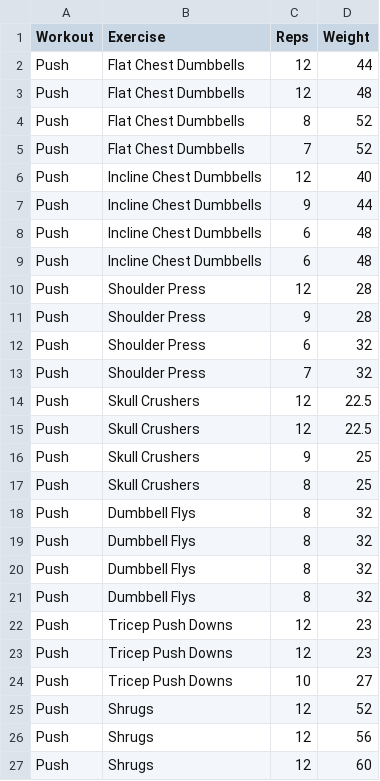
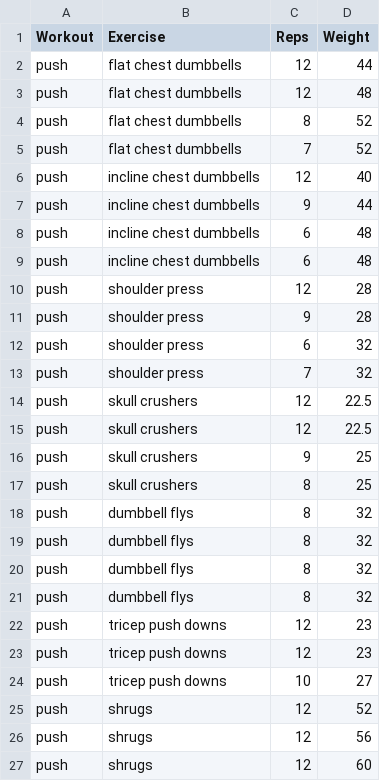
Before and after one commit to kaisdukes/health-tracker, a TSV file: data/workouts/2022-12-08-workout.tsv, drawn as a sheet.

```diff
--- a/data/workouts/2022-12-08-workout.tsv
+++ b/data/workouts/2022-12-08-workout.tsv
@@ -1,27 +1,27 @@
 Workout	Exercise	Reps	Weight
-Push	Flat Chest Dumbbells	12	44
-Push	Flat Chest Dumbbells	12	48
-Push	Flat Chest Dumbbells	8	52
-Push	Flat Chest Dumbbells	7	52
-Push	Incline Chest Dumbbells	12	40
-Push	Incline Chest Dumbbells	9	44
-Push	Incline Chest Dumbbells	6	48
-Push	Incline Chest Dumbbells	6	48
-Push	Shoulder Press	12	28
-Push	Shoulder Press	9	28
-Push	Shoulder Press	6	32
-Push	Shoulder Press	7	32
-Push	Skull Crushers	12	22.5
-Push	Skull Crushers	12	22.5
-Push	Skull Crushers	9	25
-Push	Skull Crushers	8	25
-Push	Dumbbell Flys	8	32
-Push	Dumbbell Flys	8	32
-Push	Dumbbell Flys	8	32
-Push	Dumbbell Flys	8	32
-Push	Tricep Push Downs	12	23
-Push	Tricep Push Downs	12	23
-Push	Tricep Push Downs	10	27
-Push	Shrugs	12	52
-Push	Shrugs	12	56
-Push	Shrugs	12	60
+push	flat chest dumbbells	12	44
+push	flat chest dumbbells	12	48
+push	flat chest dumbbells	8	52
+push	flat chest dumbbells	7	52
+push	incline chest dumbbells	12	40
+push	incline chest dumbbells	9	44
+push	incline chest dumbbells	6	48
+push	incline chest dumbbells	6	48
+push	shoulder press	12	28
+push	shoulder press	9	28
+push	shoulder press	6	32
+push	shoulder press	7	32
+push	skull crushers	12	22.5
+push	skull crushers	12	22.5
+push	skull crushers	9	25
+push	skull crushers	8	25
+push	dumbbell flys	8	32
+push	dumbbell flys	8	32
+push	dumbbell flys	8	32
+push	dumbbell flys	8	32
+push	tricep push downs	12	23
+push	tricep push downs	12	23
+push	tricep push downs	10	27
+push	shrugs	12	52
+push	shrugs	12	56
+push	shrugs	12	60
```
Also changed, not shown: data/workouts/2022-12-07-workout.tsv, data/workouts/2022-12-09-workout.tsv, 18 other files.
